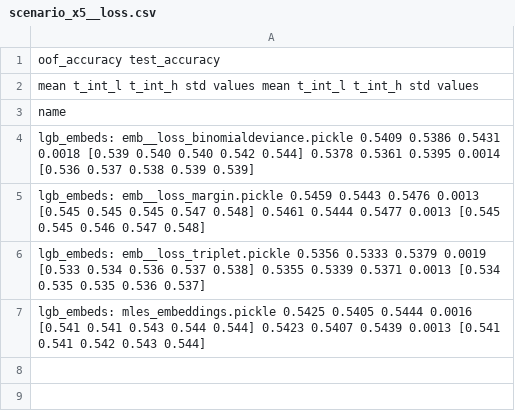
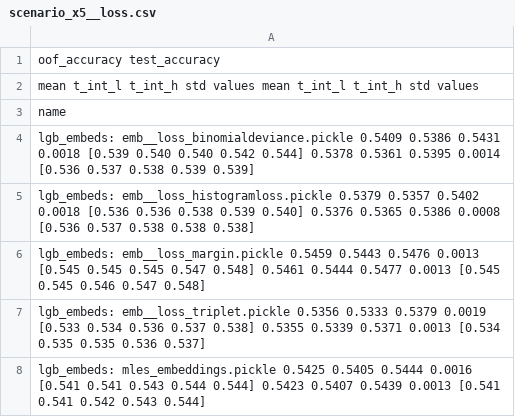
Before and after one commit to dllllb/pytorch-lifestream, a CSV file: experiments/scenario_x5/results/scenario_x5__loss.csv, drawn as a sheet.

Commit message:
scenario_x5__loss.csv emb__loss_histogramloss

```diff
--- a/experiments/scenario_x5/results/scenario_x5__loss.csv
+++ b/experiments/scenario_x5/results/scenario_x5__loss.csv
@@ -4,2 +4,3 @@ name
 lgb_embeds: emb__loss_binomialdeviance.pickle       0.5409  0.5386  0.5431 0.0018  [0.539 0.540 0.540 0.542 0.544]        0.5378  0.5361  0.5395 0.0014  [0.536 0.537 0.538 0.539 0.539]
+lgb_embeds: emb__loss_histogramloss.pickle          0.5379  0.5357  0.5402 0.0018  [0.536 0.536 0.538 0.539 0.540]        0.5376  0.5365  0.5386 0.0008  [0.536 0.537 0.538 0.538 0.538]
 lgb_embeds: emb__loss_margin.pickle                 0.5459  0.5443  0.5476 0.0013  [0.545 0.545 0.545 0.547 0.548]        0.5461  0.5444  0.5477 0.0013  [0.545 0.545 0.546 0.547 0.548]
```
